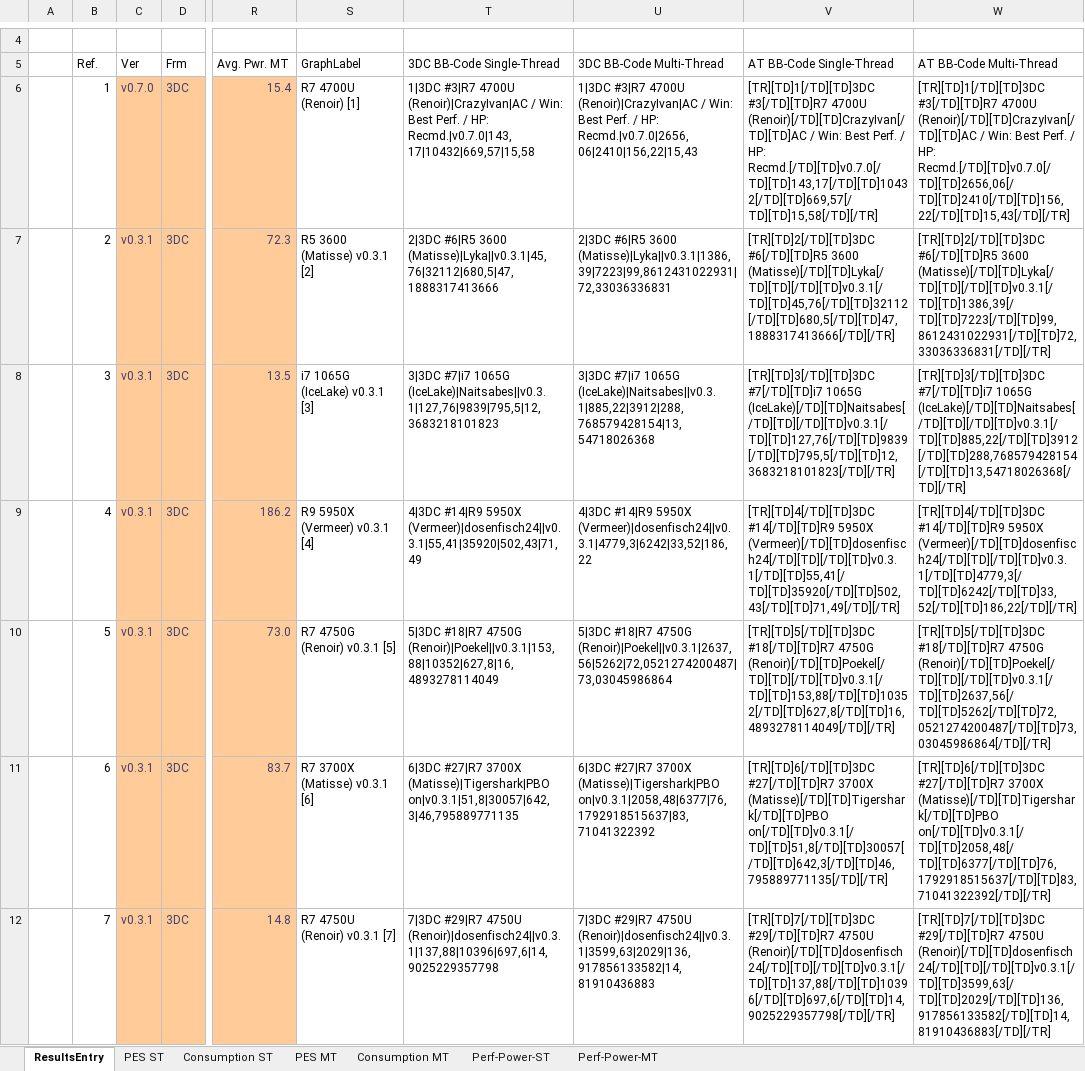
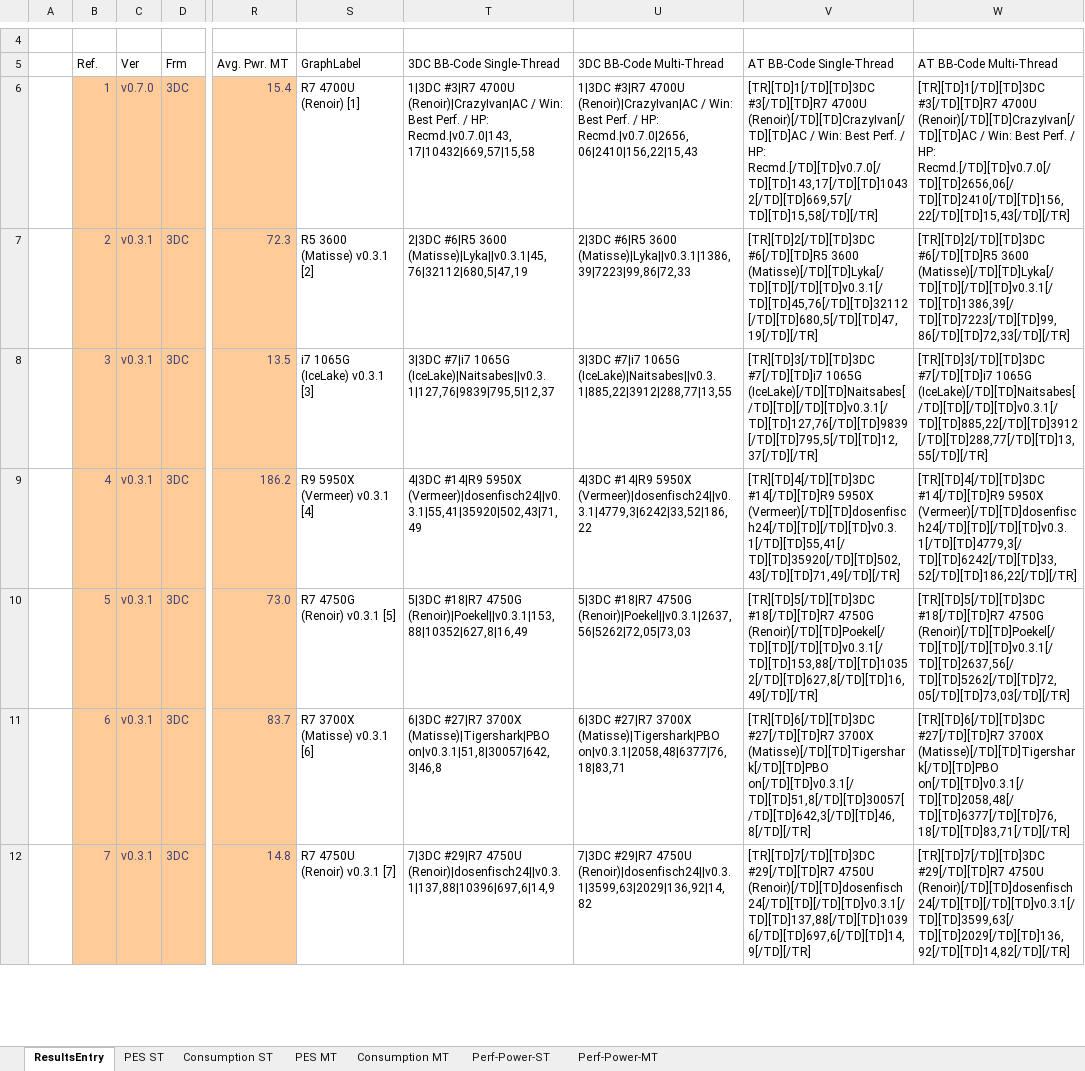
Before and after one commit to BrsVgl/PerformanceEfficiencySuite, an Excel workbook: Ranking/Rankings.xlsx, sheet ResultsEntry, drawn as a sheet; only a part is shown, gaps mark what is left out; values as stored, in another font and other column widths than the file's, no borders; table styles not drawn; the diff covers the shown part only; the diff names each change by its address in the sheet, - before the commit and + after, or states it on an @@ line.

Commit message:
optimized BB-Code-Gen

```diff
--- a/Ranking/Rankings.xlsx (sheet ResultsEntry)
+++ b/Ranking/Rankings.xlsx (sheet ResultsEntry)
@@ B6:B12 fill: none → #FFCC99, text colour: black → #3F3F76 @@
-T7 (3DC BB-Code Single-Thread): …#6|R5 3600 (Matisse)|Lyka||v0.3.1|45,76|32112|680,5|47,1888317413666
+T7 (3DC BB-Code Single-Thread): …#6|R5 3600 (Matisse)|Lyka||v0.3.1|45,76|32112|680,5|47,19
-U7 (3DC BB-Code Multi-Thread): …#6|R5 3600 (Matisse)|Lyka||v0.3.1|1386,39|7223|99,8612431022931|72,33036336831
+U7 (3DC BB-Code Multi-Thread): …#6|R5 3600 (Matisse)|Lyka||v0.3.1|1386,39|7223|99,86|72,33
-V7 (AT BB-Code Single-Thread): …#6[/TD][TD]R5 3600 (Matisse)[/TD][TD]Lyka[/TD][TD][/TD][TD]v0.3.1[/TD][TD]45,76[/TD][TD]32112[/TD][TD]680,5[/TD][TD]47,1888317413666[/TD][/TR]
+V7 (AT BB-Code Single-Thread): …#6[/TD][TD]R5 3600 (Matisse)[/TD][TD]Lyka[/TD][TD][/TD][TD]v0.3.1[/TD][TD]45,76[/TD][TD]32112[/TD][TD]680,5[/TD][TD]47,19[/TD][/TR]
-W7 (AT BB-Code Multi-Thread): …#6[/TD][TD]R5 3600 (Matisse)[/TD][TD]Lyka[/TD][TD][/TD][TD]v0.3.1[/TD][TD]1386,39[/TD][TD]7223[/TD][TD]99,8612431022931[/TD][TD]72,33036336831[/TD][/TR]
+W7 (AT BB-Code Multi-Thread): …#6[/TD][TD]R5 3600 (Matisse)[/TD][TD]Lyka[/TD][TD][/TD][TD]v0.3.1[/TD][TD]1386,39[/TD][TD]7223[/TD][TD]99,86[/TD][TD]72,33[/TD][/TR]
-T8 (3DC BB-Code Single-Thread): …#7|i7 1065G (IceLake)|Naitsabes||v0.3.1|127,76|9839|795,5|12,3683218101823
+T8 (3DC BB-Code Single-Thread): …#7|i7 1065G (IceLake)|Naitsabes||v0.3.1|127,76|9839|795,5|12,37
-U8 (3DC BB-Code Multi-Thread): …#7|i7 1065G (IceLake)|Naitsabes||v0.3.1|885,22|3912|288,768579428154|13,54718026368
+U8 (3DC BB-Code Multi-Thread): …#7|i7 1065G (IceLake)|Naitsabes||v0.3.1|885,22|3912|288,77|13,55
-V8 (AT BB-Code Single-Thread): …#7[/TD][TD]i7 1065G (IceLake)[/TD][TD]Naitsabes[/TD][TD][/TD][TD]v0.3.1[/TD][TD]127,76[/TD][TD]9839[/TD][TD]795,5[/TD][TD]12,3683218101823[/TD][/TR]
+V8 (AT BB-Code Single-Thread): …#7[/TD][TD]i7 1065G (IceLake)[/TD][TD]Naitsabes[/TD][TD][/TD][TD]v0.3.1[/TD][TD]127,76[/TD][TD]9839[/TD][TD]795,5[/TD][TD]12,37[/TD][/TR]
-W8 (AT BB-Code Multi-Thread): …#7[/TD][TD]i7 1065G (IceLake)[/TD][TD]Naitsabes[/TD][TD][/TD][TD]v0.3.1[/TD][TD]885,22[/TD][TD]3912[/TD][TD]288,768579428154[/TD][TD]13,54718026368[/TD][/TR]
+W8 (AT BB-Code Multi-Thread): …#7[/TD][TD]i7 1065G (IceLake)[/TD][TD]Naitsabes[/TD][TD][/TD][TD]v0.3.1[/TD][TD]885,22[/TD][TD]3912[/TD][TD]288,77[/TD][TD]13,55[/TD][/TR]
-T10 (3DC BB-Code Single-Thread): …#18|R7 4750G (Renoir)|Poekel||v0.3.1|153,88|10352|627,8|16,4893278114049
+T10 (3DC BB-Code Single-Thread): …#18|R7 4750G (Renoir)|Poekel||v0.3.1|153,88|10352|627,8|16,49
-U10 (3DC BB-Code Multi-Thread): …#18|R7 4750G (Renoir)|Poekel||v0.3.1|2637,56|5262|72,0521274200487|73,03045986864
+U10 (3DC BB-Code Multi-Thread): …#18|R7 4750G (Renoir)|Poekel||v0.3.1|2637,56|5262|72,05|73,03
-V10 (AT BB-Code Single-Thread): …#18[/TD][TD]R7 4750G (Renoir)[/TD][TD]Poekel[/TD][TD][/TD][TD]v0.3.1[/TD][TD]153,88[/TD][TD]10352[/TD][TD]627,8[/TD][TD]16,4893278114049[/TD][/TR]
+V10 (AT BB-Code Single-Thread): …#18[/TD][TD]R7 4750G (Renoir)[/TD][TD]Poekel[/TD][TD][/TD][TD]v0.3.1[/TD][TD]153,88[/TD][TD]10352[/TD][TD]627,8[/TD][TD]16,49[/TD][/TR]
-W10 (AT BB-Code Multi-Thread): …#18[/TD][TD]R7 4750G (Renoir)[/TD][TD]Poekel[/TD][TD][/TD][TD]v0.3.1[/TD][TD]2637,56[/TD][TD]5262[/TD][TD]72,0521274200487[/TD][TD]73,03045986864[/TD][/TR]
+W10 (AT BB-Code Multi-Thread): …#18[/TD][TD]R7 4750G (Renoir)[/TD][TD]Poekel[/TD][TD][/TD][TD]v0.3.1[/TD][TD]2637,56[/TD][TD]5262[/TD][TD]72,05[/TD][TD]73,03[/TD][/TR]
-T11 (3DC BB-Code Single-Thread): …3700X (Matisse)|Tigershark|PBO on|v0.3.1|51,8|30057|642,3|46,795889771135
+T11 (3DC BB-Code Single-Thread): …3700X (Matisse)|Tigershark|PBO on|v0.3.1|51,8|30057|642,3|46,8
-U11 (3DC BB-Code Multi-Thread): …3700X (Matisse)|Tigershark|PBO on|v0.3.1|2058,48|6377|76,1792918515637|83,71041322392
+U11 (3DC BB-Code Multi-Thread): …3700X (Matisse)|Tigershark|PBO on|v0.3.1|2058,48|6377|76,18|83,71
-V11 (AT BB-Code Single-Thread): …3700X (Matisse)[/TD][TD]Tigershark[/TD][TD]PBO on[/TD][TD]v0.3.1[/TD][TD]51,8[/TD][TD]30057[/TD][TD]642,3[/TD][TD]46,795889771135[/TD][/TR]
+V11 (AT BB-Code Single-Thread): …3700X (Matisse)[/TD][TD]Tigershark[/TD][TD]PBO on[/TD][TD]v0.3.1[/TD][TD]51,8[/TD][TD]30057[/TD][TD]642,3[/TD][TD]46,8[/TD][/TR]
-W11 (AT BB-Code Multi-Thread): …3700X (Matisse)[/TD][TD]Tigershark[/TD][TD]PBO on[/TD][TD]v0.3.1[/TD][TD]2058,48[/TD][TD]6377[/TD][TD]76,1792918515637[/TD][TD]83,71041322392[/TD][/TR]
+W11 (AT BB-Code Multi-Thread): …3700X (Matisse)[/TD][TD]Tigershark[/TD][TD]PBO on[/TD][TD]v0.3.1[/TD][TD]2058,48[/TD][TD]6377[/TD][TD]76,18[/TD][TD]83,71[/TD][/TR]
-T12 (3DC BB-Code Single-Thread): …#29|R7 4750U (Renoir)|dosenfisch24||v0.3.1|137,88|10396|697,6|14,9025229357798
+T12 (3DC BB-Code Single-Thread): …#29|R7 4750U (Renoir)|dosenfisch24||v0.3.1|137,88|10396|697,6|14,9
-U12 (3DC BB-Code Multi-Thread): …#29|R7 4750U (Renoir)|dosenfisch24||v0.3.1|3599,63|2029|136,917856133582|14,81910436883
+U12 (3DC BB-Code Multi-Thread): …#29|R7 4750U (Renoir)|dosenfisch24||v0.3.1|3599,63|2029|136,92|14,82
-V12 (AT BB-Code Single-Thread): …#29[/TD][TD]R7 4750U (Renoir)[/TD][TD]dosenfisch24[/TD][TD][/TD][TD]v0.3.1[/TD][TD]137,88[/TD][TD]10396[/TD][TD]697,6[/TD][TD]14,9025229357798[/TD][/TR]
+V12 (AT BB-Code Single-Thread): …#29[/TD][TD]R7 4750U (Renoir)[/TD][TD]dosenfisch24[/TD][TD][/TD][TD]v0.3.1[/TD][TD]137,88[/TD][TD]10396[/TD][TD]697,6[/TD][TD]14,9[/TD][/TR]
-W12 (AT BB-Code Multi-Thread): …#29[/TD][TD]R7 4750U (Renoir)[/TD][TD]dosenfisch24[/TD][TD][/TD][TD]v0.3.1[/TD][TD]3599,63[/TD][TD]2029[/TD][TD]136,917856133582[/TD][TD]14,81910436883[/TD][/TR]
+W12 (AT BB-Code Multi-Thread): …#29[/TD][TD]R7 4750U (Renoir)[/TD][TD]dosenfisch24[/TD][TD][/TD][TD]v0.3.1[/TD][TD]3599,63[/TD][TD]2029[/TD][TD]136,92[/TD][TD]14,82[/TD][/TR]
```
Also changed, not shown: 86 edited cells and cell formats elsewhere in this sheet, formulas that keep their value, charts or pictures.
